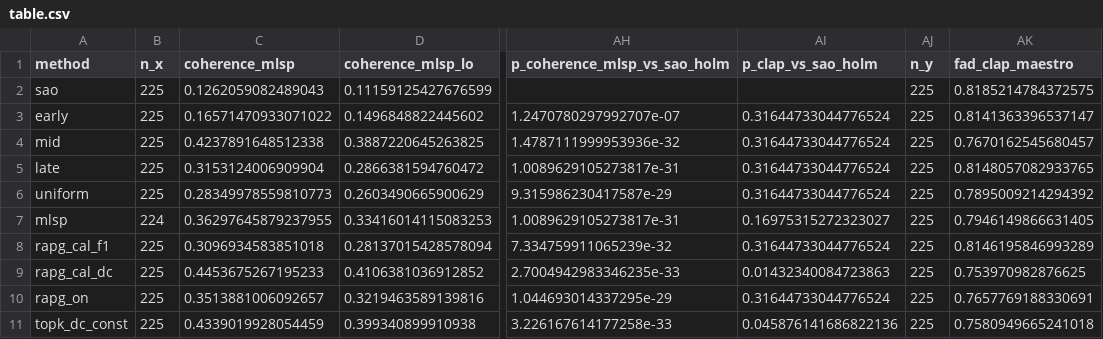
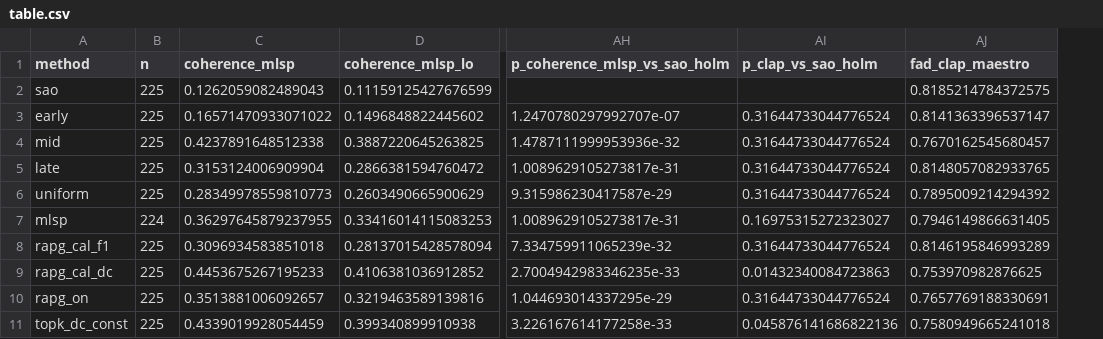
Before and after one commit to StoneYeY/mic-pitch-class-steering, a CSV file: results/009_expB_full/table.csv, drawn as a sheet; only a part is shown, gaps mark what is left out; the diff names each change by its address in the sheet, - before the commit and + after, or states it on an @@ line.

```diff
--- a/results/009_expB_full/table.csv
+++ b/results/009_expB_full/table.csv
-column AJ (n_y), rows 2-11: all 225
-B1: n_x
+B1: n
```
Also changed, not shown: 3 other files.
